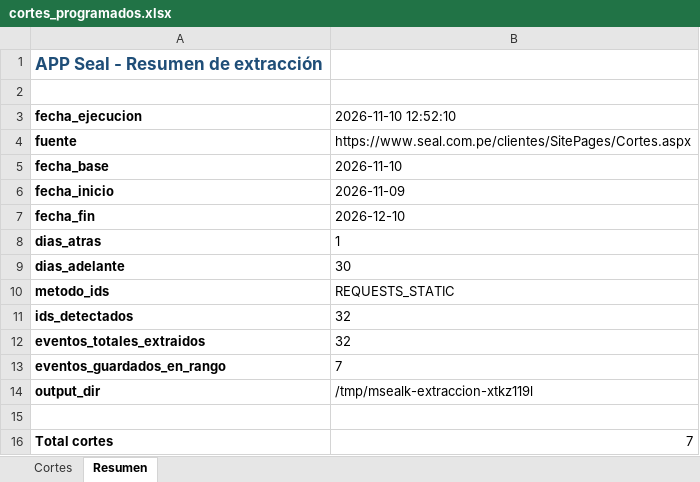
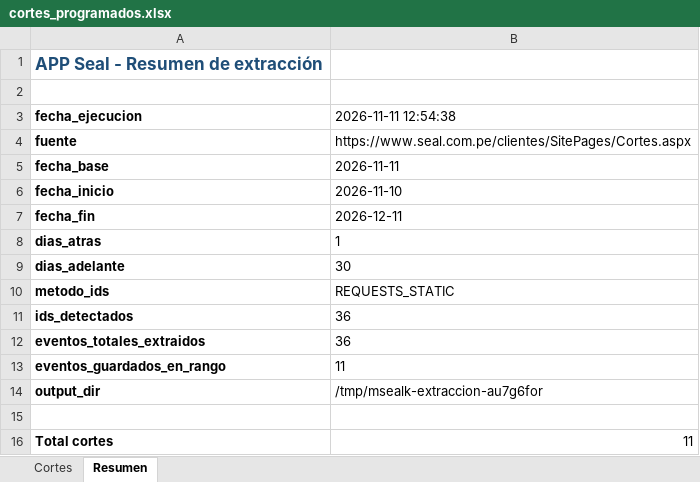
Before and after one commit to Majuel20/Msealk, an Excel workbook: datos/cortes_programados.xlsx, sheet Resumen, drawn as a sheet; values as stored, in another font and other column widths than the file's, no borders; the diff names each change by its address in the sheet, - before the commit and + after, or states it on an @@ line.

```diff
--- a/datos/cortes_programados.xlsx (sheet Resumen)
+++ b/datos/cortes_programados.xlsx (sheet Resumen)
-B3: 2026-11-10 12:52:10
+B3: 2026-11-11 12:54:38
-B5 (2026-11-11 12:54:38): 2026-11-10
+B5 (2026-11-11 12:54:38): 2026-11-11
-B6 (2026-11-11 12:54:38): 2026-11-09
+B6 (2026-11-11 12:54:38): 2026-11-10
-B7 (2026-11-11 12:54:38): 2026-12-10
+B7 (2026-11-11 12:54:38): 2026-12-11
-B11:B12 (2026-11-11 12:54:38): 32
+B11:B12 (2026-11-11 12:54:38): 36
-B13 (2026-11-11 12:54:38): 7
+B13 (2026-11-11 12:54:38): 11
-B14 (2026-11-11 12:54:38): /tmp/msealk-extraccion-xtkz119l
+B14 (2026-11-11 12:54:38): /tmp/msealk-extraccion-au7g6for
-B16 (2026-11-11 12:54:38): 7
+B16 (2026-11-11 12:54:38): 11
```
Also changed, not shown: sheet Cortes, 3 other files.
